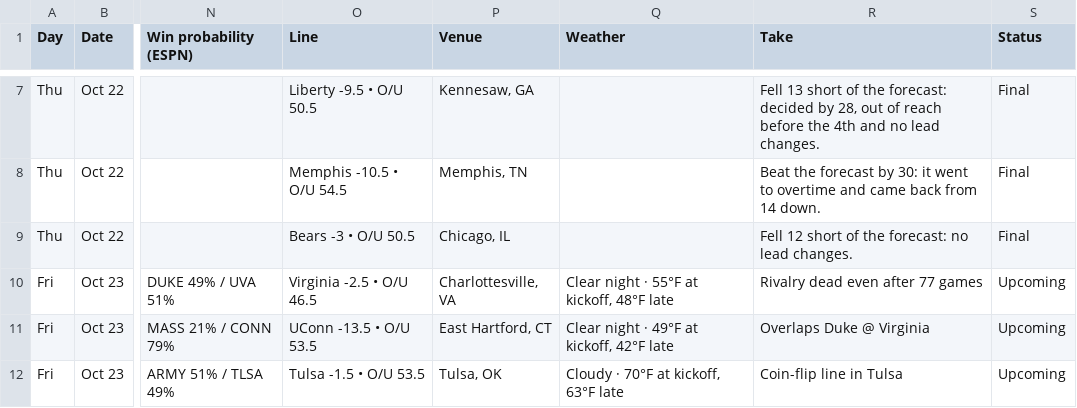
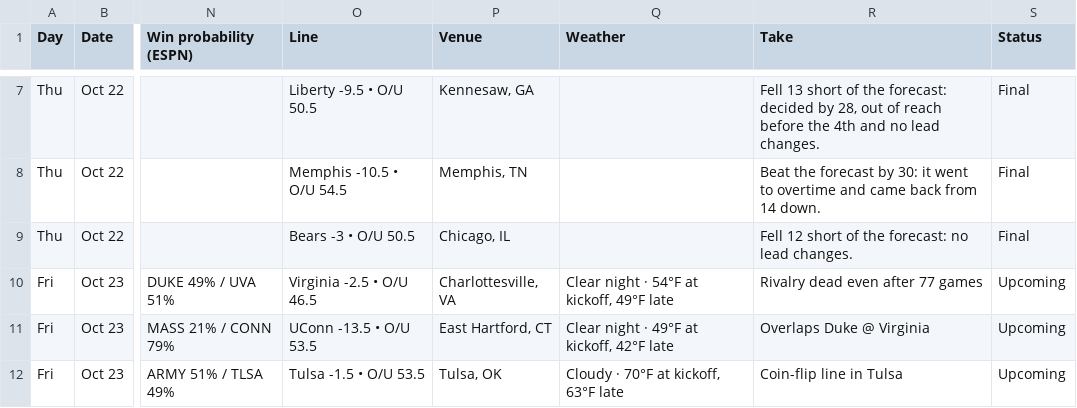
Before and after one commit to denegrijustin/football-watchability, a CSV file: public/exports/watch-slate.csv, drawn as a sheet; only a part is shown, gaps mark what is left out; the diff covers the shown part only; the diff names each change by its address in the sheet, - before the commit and + after, or states it on an @@ line.

```diff
--- a/public/exports/watch-slate.csv
+++ b/public/exports/watch-slate.csv
-Q10 (Weather): Clear night · 55°F at kickoff, 48°F late
+Q10 (Weather): Clear night · 54°F at kickoff, 49°F late
```
Also changed, not shown: 11 edited cells elsewhere in this file, 13 other files.
